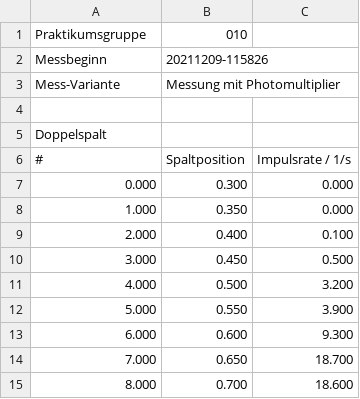
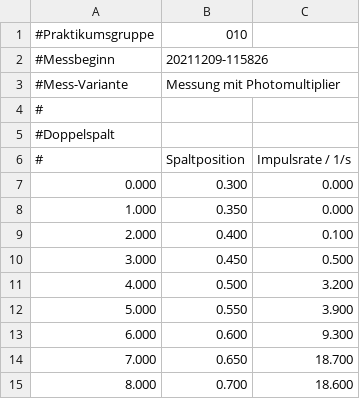
Before and after one commit to jophyjohann/FP_EPI, a CSV file: measurements/EPI_010_20211209-120351_DS_Lampe_Kalibrierung_closed_shutter_20211209-115826.csv, drawn as a sheet.

```diff
--- a/measurements/EPI_010_20211209-120351_DS_Lampe_Kalibrierung_closed_shutter_20211209-115826.csv
+++ b/measurements/EPI_010_20211209-120351_DS_Lampe_Kalibrierung_closed_shutter_20211209-115826.csv
@@ -1,6 +1,6 @@
-Praktikumsgruppe;010
-Messbeginn;20211209-115826
-Mess-Variante;Messung mit Photomultiplier
-
-Doppelspalt
+#Praktikumsgruppe;010
+#Messbeginn;20211209-115826
+#Mess-Variante;Messung mit Photomultiplier
+#
+#Doppelspalt
 #;Spaltposition;Impulsrate / 1/s
```
Also changed, not shown: measurements/EPI_010_20211209-113144_DS_Laser_rechter_Spalt_offen_20211209-112624.csv, measurements/EPI_010_20211209-123020_DS_Lampe_Kalibrierung_zaehlrate_bei_arbeitsspannung_opened_shutter_20211209-122225.csv, 5 other files.
